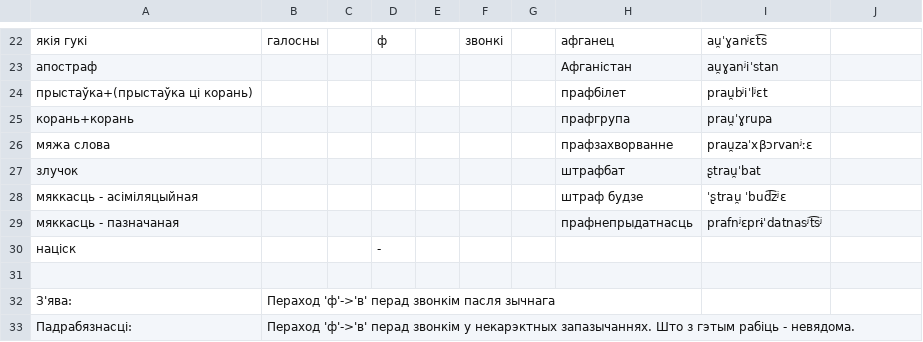
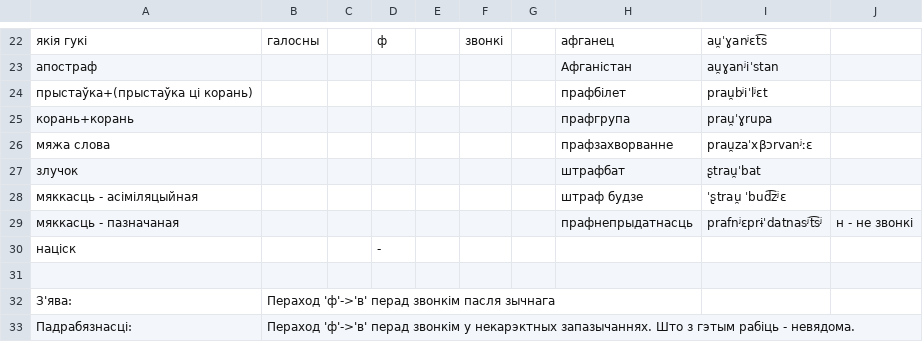
Before and after one commit to Belarus/BelG2P, a TSV file: src/PierachodyV.tsv, drawn as a sheet; only a part is shown, gaps mark what is left out.

```diff
--- a/src/PierachodyV.tsv
+++ b/src/PierachodyV.tsv
@@ -28,3 +28,3 @@
 мяккасць - асіміляцыйная							штраф будзе	ˈʂtrau̯ ˈbud͡zʲɛ	
-мяккасць - пазначаная							прафнепрыдатнасць	prafnʲɛprɨˈdatnasʲt͡sʲ	
+мяккасць - пазначаная							прафнепрыдатнасць	prafnʲɛprɨˈdatnasʲt͡sʲ	"н" - не звонкі
 націск			-						
```
Also changed, not shown: src/AhlusennieAzvancennie.tsv, src/Prypadabniennie.tsv, 6 other files.
